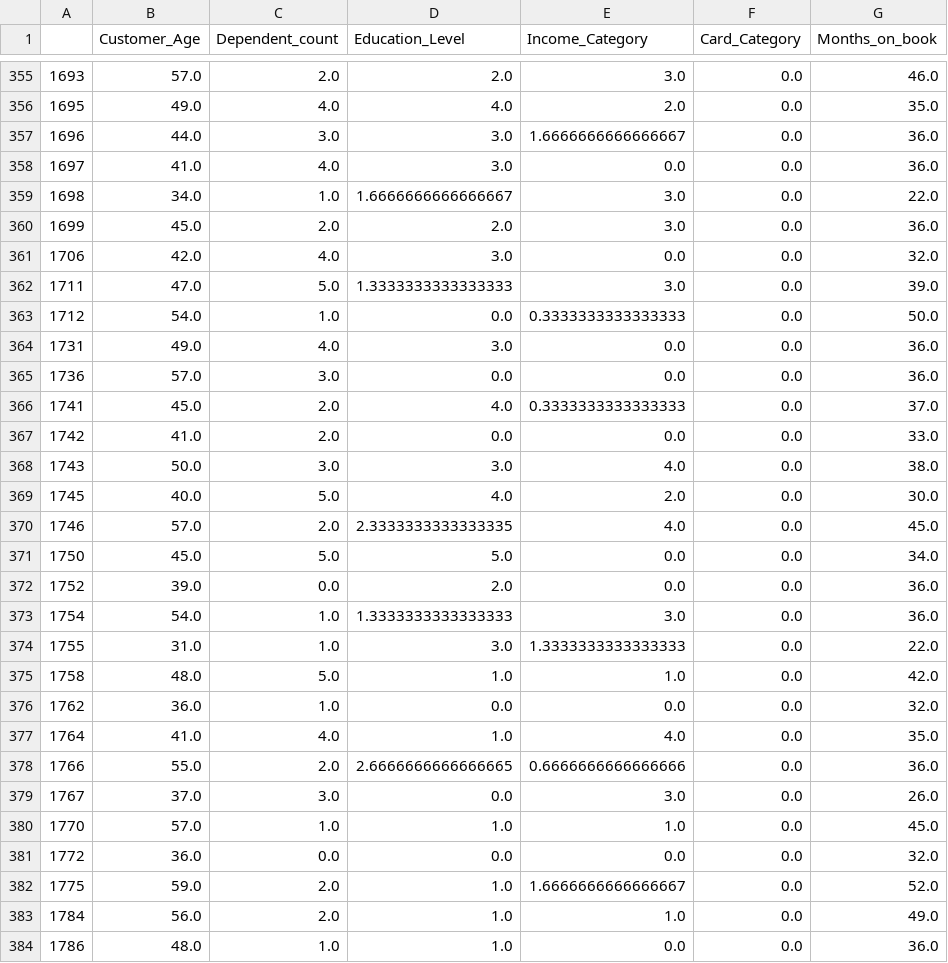
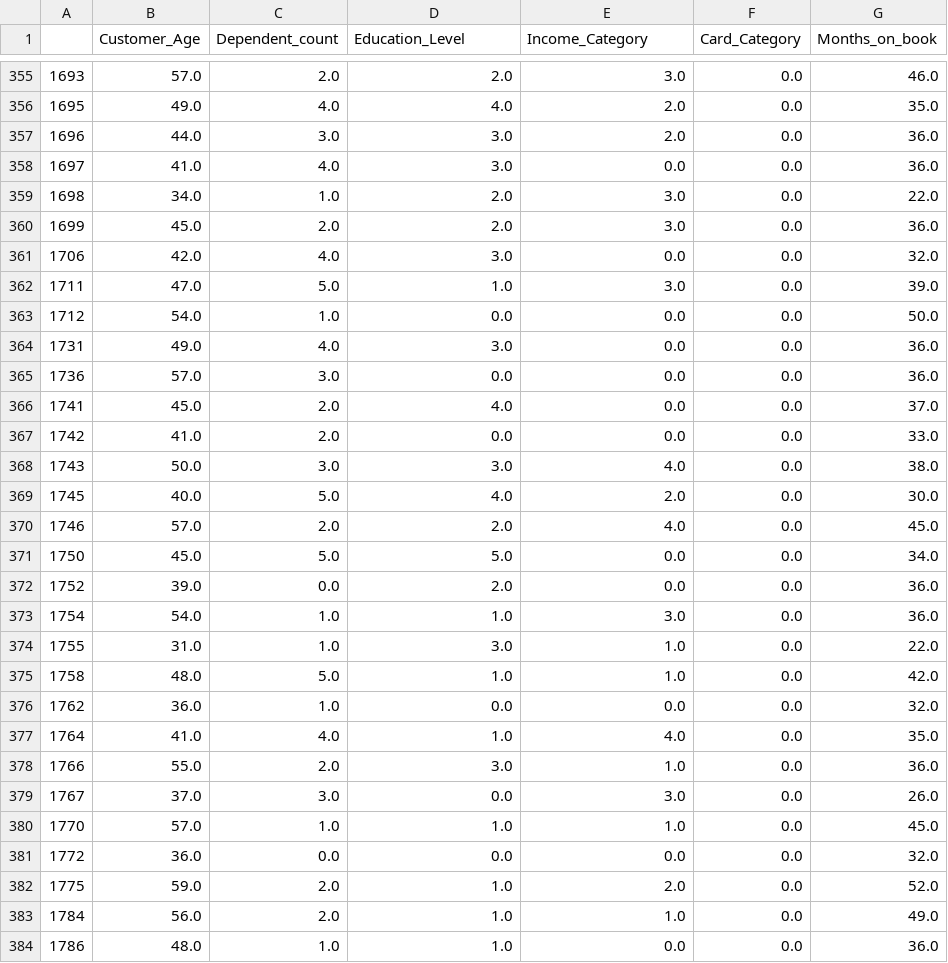
Before and after one commit to kasiadybcio/Credit_card, a CSV file: input_data/X_test.csv, drawn as a sheet; only a part is shown, gaps mark what is left out; the diff covers the shown part only; the diff names each change by its address in the sheet, - before the commit and + after, or states it on an @@ line.

Commit message:
finished imputing data

```diff
--- a/input_data/X_test.csv
+++ b/input_data/X_test.csv
-E357 (Income_Category): 1.6666666666666667
+E357 (Income_Category): 2.0
-D359 (Education_Level): 1.6666666666666667
+D359 (Education_Level): 2.0
-D362 (Education_Level): 1.3333333333333333
+D362 (Education_Level): 1.0
-E363 (Income_Category): 0.3333333333333333
+E363 (Income_Category): 0.0
-E366 (Income_Category): 0.3333333333333333
+E366 (Income_Category): 0.0
-D370 (Education_Level): 2.3333333333333335
+D370 (Education_Level): 2.0
-D373 (Education_Level): 1.3333333333333333
+D373 (Education_Level): 1.0
-E374 (Income_Category): 1.3333333333333333
+E374 (Income_Category): 1.0
-D378 (Education_Level): 2.6666666666666665
+D378 (Education_Level): 3.0
-E378 (Income_Category): 0.6666666666666666
+E378 (Income_Category): 1.0
-E382 (Income_Category): 1.6666666666666667
+E382 (Income_Category): 2.0
```
Also changed, not shown: 68 edited cells elsewhere in this file, 2 other files.
